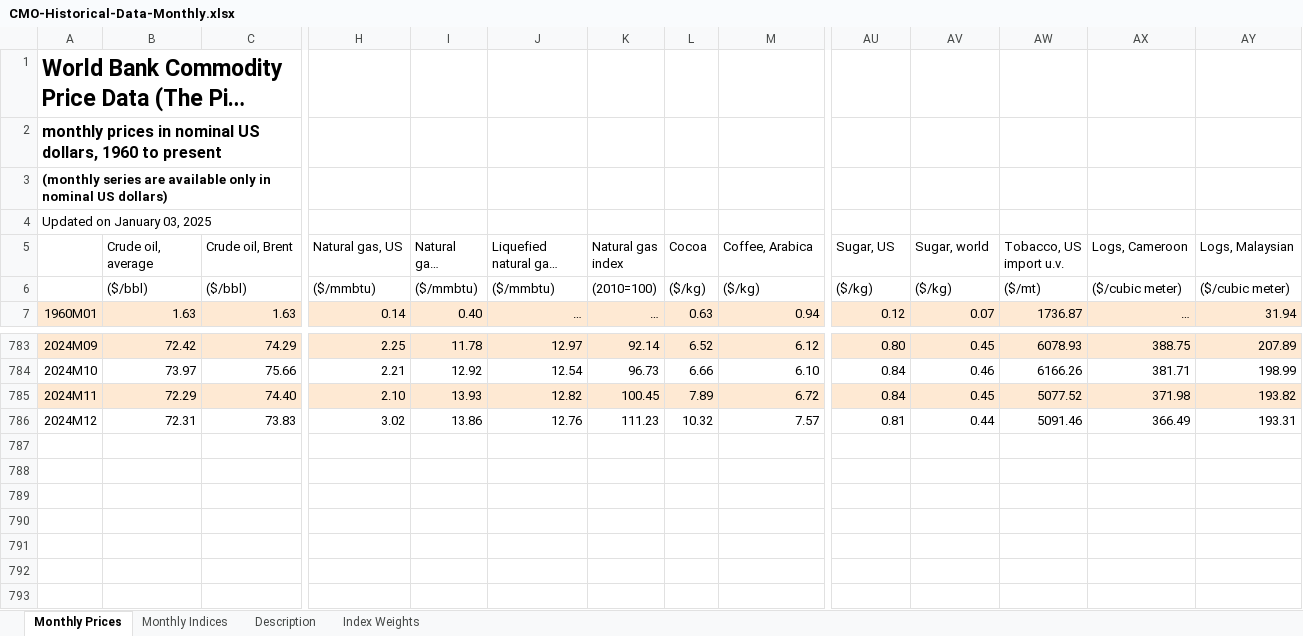
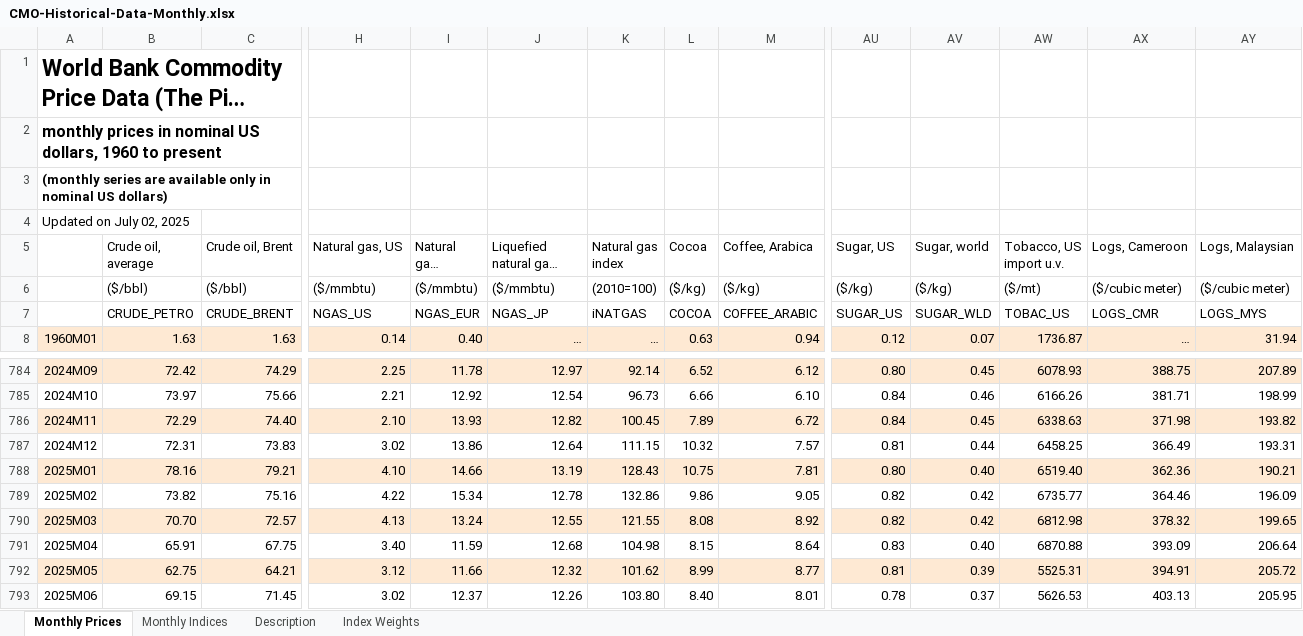
Before and after one commit to ShannonS-3791/commodity_price, an Excel workbook: Raw Data/CMO-Historical-Data-Monthly.xlsx, sheet Monthly Prices, drawn as a sheet; only a part is shown, gaps mark what is left out; long unchanged cells end in …; values as stored, in another font and other column widths than the file's, no borders; addresses are those after the commit; rows hold the shown columns only; the diff names each change by its address in the sheet, - before the commit and + after, or states it on an @@ line.

```diff
--- a/Raw Data/CMO-Historical-Data-Monthly.xlsx (sheet Monthly Prices)
+++ b/Raw Data/CMO-Historical-Data-Monthly.xlsx (sheet Monthly Prices)
-A4: Updated on January 03, 2025
+A4: Updated on July 02, 2025
+row 7:  | CRUDE_PETRO | CRUDE_BRENT | NGAS_US | NGAS_EUR | NGAS_JP | iNATGAS | COCOA | COFFEE_ARABIC | SUGAR_US | SUGAR_WLD | TOBAC_US | LOGS_CMR | LOGS_MYS
-AW786 (Tobacco, US import u.v.): 5077.52
+AW786 (Tobacco, US import u.v.): 6338.63
-J787 (Liquefied natural gas, Japan): 12.76
+J787 (Liquefied natural gas, Japan): 12.64
-K787 (Natural gas index): 111.23
+K787 (Natural gas index): 111.15
-AW787 (Tobacco, US import u.v.): 5091.46
+AW787 (Tobacco, US import u.v.): 6458.25
+row 788: 2025M01 | 78.16 | 79.21 | 4.10 | 14.66 | 13.19 | 128.43 | 10.75 | 7.81 | 0.80 | 0.40 | 6519.40 | 362.36 | 190.21
+row 789: 2025M02 | 73.82 | 75.16 | 4.22 | 15.34 | 12.78 | 132.86 | 9.86 | 9.05 | 0.82 | 0.42 | 6735.77 | 364.46 | 196.09
+row 790: 2025M03 | 70.70 | 72.57 | 4.13 | 13.24 | 12.55 | 121.55 | 8.08 | 8.92 | 0.82 | 0.42 | 6812.98 | 378.32 | 199.65
+row 791: 2025M04 | 65.91 | 67.75 | 3.40 | 11.59 | 12.68 | 104.98 | 8.15 | 8.64 | 0.83 | 0.40 | 6870.88 | 393.09 | 206.64
+row 792: 2025M05 | 62.75 | 64.21 | 3.12 | 11.66 | 12.32 | 101.62 | 8.99 | 8.77 | 0.81 | 0.39 | 5525.31 | 394.91 | 205.72
+row 793: 2025M06 | 69.15 | 71.45 | 3.02 | 12.37 | 12.26 | 103.80 | 8.40 | 8.01 | 0.78 | 0.37 | 5626.53 | 403.13 | 205.95
```
Also changed, not shown: sheet Monthly Indices, sheet Description, hidden cells, Final Data/ALL Levels - Filled.xlsx, Final Data/Item Names and Info.xlsx, 3 other files.
